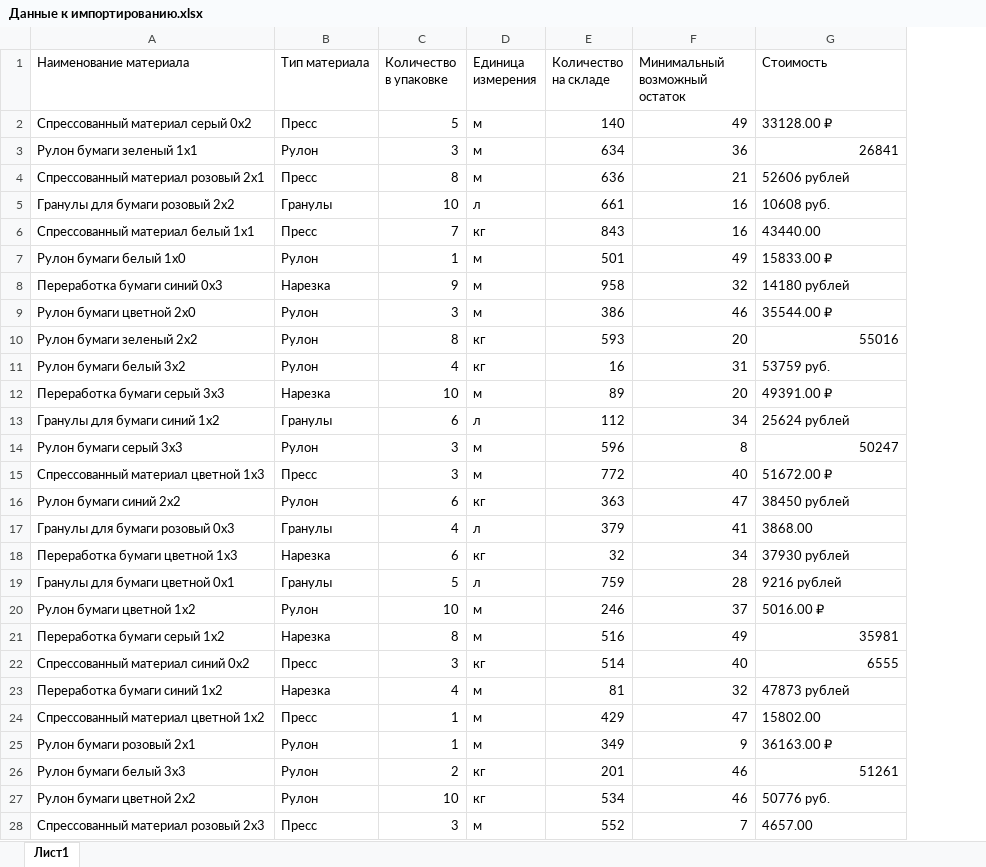
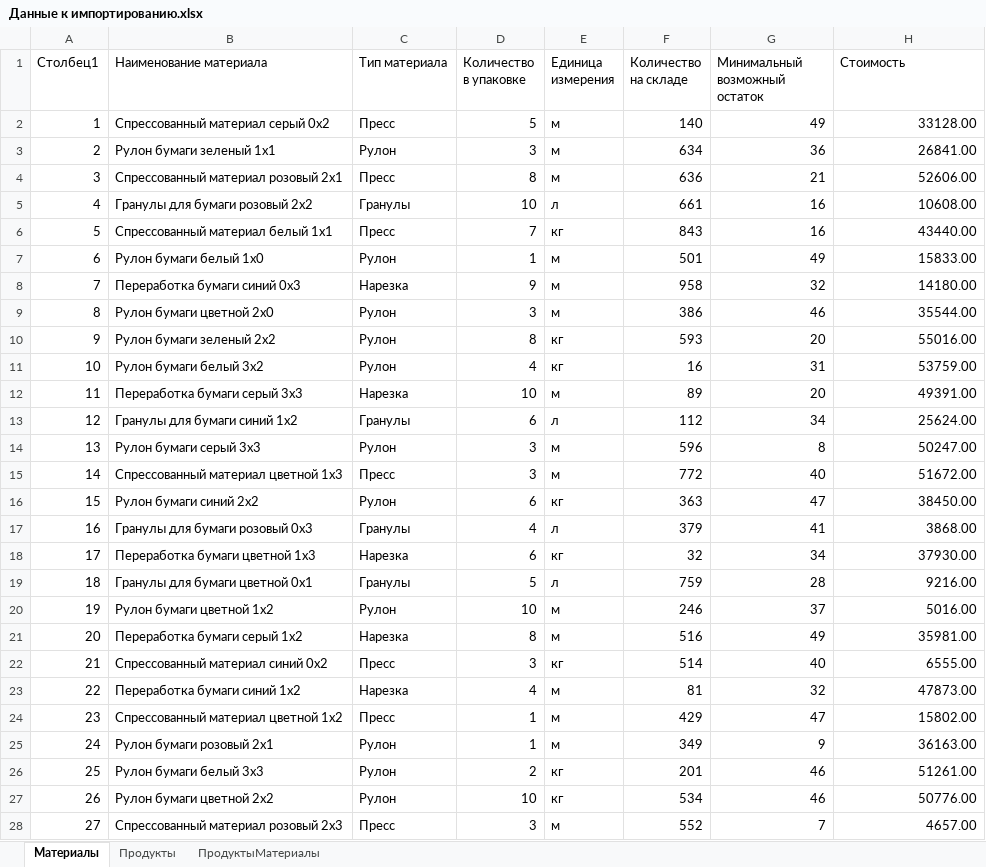
Before and after one commit to Anhalt-River/DemoExam_BakirovKarim_420P, an Excel workbook: Данные к импортированию.xlsx, sheet Материалы, drawn as a sheet; only a part is shown; values as stored, in another font and other column widths than the file's, no borders; table styles not drawn; addresses are those after the commit; the diff covers the shown part only; the diff names each change by its address in the sheet, - before the commit and + after, or states it on an @@ line.

```diff
--- a/Данные к импортированию.xlsx (sheet Материалы)
+++ b/Данные к импортированию.xlsx (sheet Материалы)
-sheet tab: Лист1
+sheet tab: Материалы
+sheet tab: Продукты
+sheet tab: ПродуктыМатериалы
+column A (Столбец1), rows 2-28: 1 | 2 | 3 | 4 | 5 | 6 | 7 | 8 | 9 | 10 | 11 | 12 | 13 | 14 | 15 | 16 | 17 | 18 | 19 | 20 | 21 | 22 | 23 | 24 | 25 | 26 | 27
-H2 (Стоимость): 33128.00 ₽
+H2 (Стоимость): 33128.00
-H3 (Стоимость): 26841
+H3 (Стоимость): 26841.00
-H4 (Стоимость): 52606 рублей
+H4 (Стоимость): 52606.00
-H5 (Стоимость): 10608 руб.
+H5 (Стоимость): 10608.00
-H6 alignment: left
+H6 alignment: right
-H7 (Стоимость): 15833.00 ₽
+H7 (Стоимость): 15833.00
-H8 (Стоимость): 14180 рублей
+H8 (Стоимость): 14180.00
-H9 (Стоимость): 35544.00 ₽
+H9 (Стоимость): 35544.00
-H10 (Стоимость): 55016
+H10 (Стоимость): 55016.00
-H11 (Стоимость): 53759 руб.
+H11 (Стоимость): 53759.00
-H12 (Стоимость): 49391.00 ₽
+H12 (Стоимость): 49391.00
-H13 (Стоимость): 25624 рублей
+H13 (Стоимость): 25624.00
-H14 (Стоимость): 50247
+H14 (Стоимость): 50247.00
-H15 (Стоимость): 51672.00 ₽
+H15 (Стоимость): 51672.00
-H16 (Стоимость): 38450 рублей
+H16 (Стоимость): 38450.00
-H17 alignment: left
+H17 alignment: right
-H18 (Стоимость): 37930 рублей
+H18 (Стоимость): 37930.00
-H19 (Стоимость): 9216 рублей
+H19 (Стоимость): 9216.00
-H20 (Стоимость): 5016.00 ₽
+H20 (Стоимость): 5016.00
-H21 (Стоимость): 35981
+H21 (Стоимость): 35981.00
-H22 (Стоимость): 6555
+H22 (Стоимость): 6555.00
-H23 (Стоимость): 47873 рублей
+H23 (Стоимость): 47873.00
-H24 alignment: left
+H24 alignment: right
-H25 (Стоимость): 36163.00 ₽
+H25 (Стоимость): 36163.00
-H26 (Стоимость): 51261
+H26 (Стоимость): 51261.00
-H27 (Стоимость): 50776 руб.
+H27 (Стоимость): 50776.00
-H28 alignment: left
+H28 alignment: right
```
Also changed, not shown: 17 edited cells and cell formats elsewhere in this sheet, 2 other files.
